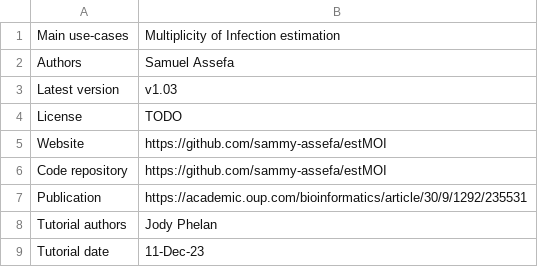
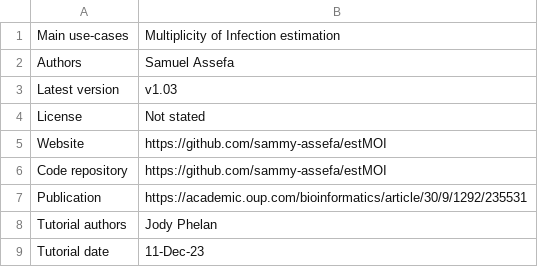
Before and after one commit to mrc-ide/PGEforge, a CSV file: tutorials/estMOI/summary_sheet.csv, drawn as a sheet.

```diff
--- a/tutorials/estMOI/summary_sheet.csv
+++ b/tutorials/estMOI/summary_sheet.csv
@@ -3,3 +3,3 @@ Authors,Samuel Assefa
 Latest version,v1.03
-License,TODO
+License,Not stated
 Website,https://github.com/sammy-assefa/estMOI
```
Also changed, not shown: 7 other files.
